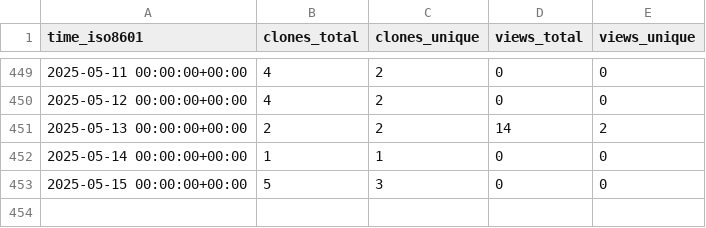
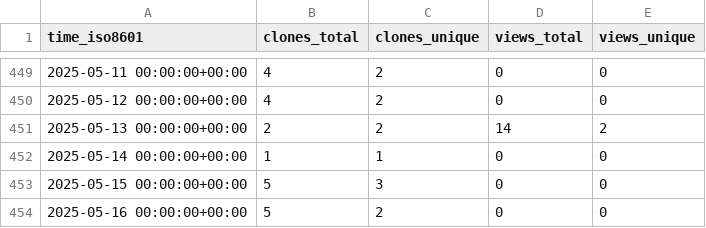
Before and after one commit to tobbie/c-sharp-algorithms, a CSV file: tobbie/c-sharp-algorithms/ghrs-data/views_clones_aggregate.csv, drawn as a sheet; only a part is shown, gaps mark what is left out; the diff names each change by its address in the sheet, - before the commit and + after, or states it on an @@ line.

```diff
--- a/tobbie/c-sharp-algorithms/ghrs-data/views_clones_aggregate.csv
+++ b/tobbie/c-sharp-algorithms/ghrs-data/views_clones_aggregate.csv
+row 454: 2025-05-16 00:00:00+00:00 | 5 | 2 | 0 | 0
```
Also changed, not shown: 1 other file.
